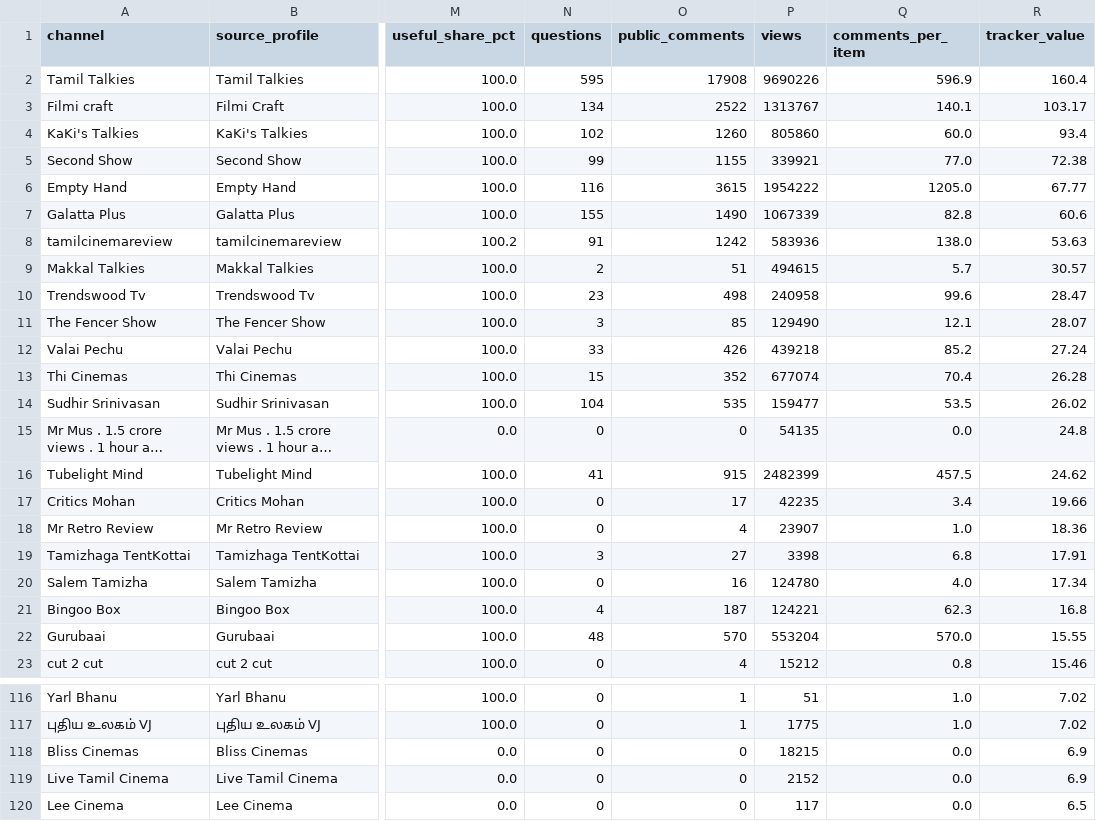
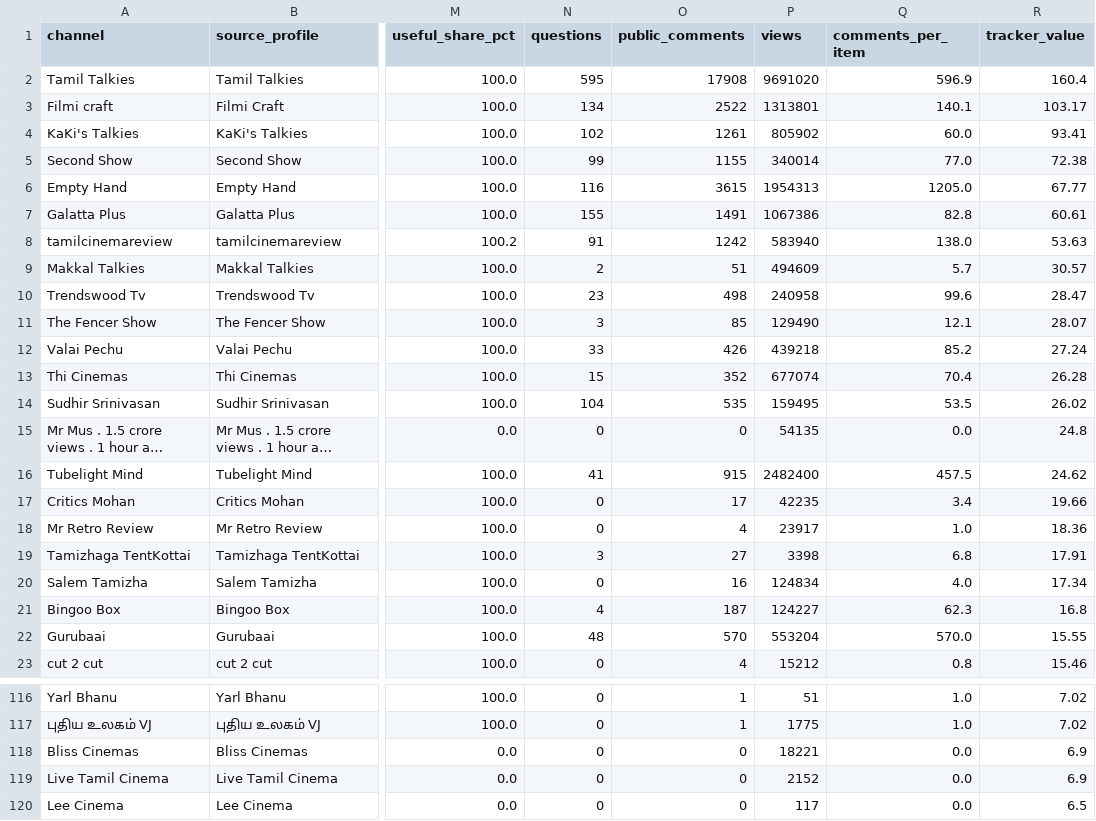
Before and after one commit to purushothaman-98/cinema-wall, a CSV file: data/live/channel_evaluation.csv, drawn as a sheet; only a part is shown, gaps mark what is left out; long unchanged cells end in …; the diff covers the shown part only; the diff names each change by its address in the sheet, - before the commit and + after, or states it on an @@ line.

```diff
--- a/data/live/channel_evaluation.csv
+++ b/data/live/channel_evaluation.csv
-P2 (views): 9690226
+P2 (views): 9691020
-P3 (views): 1313767
+P3 (views): 1313801
-O4 (public_comments): 1260
+O4 (public_comments): 1261
-P4 (views): 805860
+P4 (views): 805902
-R4 (tracker_value): 93.4
+R4 (tracker_value): 93.41
-P5 (views): 339921
+P5 (views): 340014
-P6 (views): 1954222
+P6 (views): 1954313
-O7 (public_comments): 1490
+O7 (public_comments): 1491
-P7 (views): 1067339
+P7 (views): 1067386
-R7 (tracker_value): 60.6
+R7 (tracker_value): 60.61
-P8 (views): 583936
+P8 (views): 583940
-P9 (views): 494615
+P9 (views): 494609
-P14 (views): 159477
+P14 (views): 159495
-P16 (views): 2482399
+P16 (views): 2482400
-P18 (views): 23907
+P18 (views): 23917
-P20 (views): 124780
+P20 (views): 124834
-P21 (views): 124221
+P21 (views): 124227
-P118 (views): 18215
+P118 (views): 18221
```
Also changed, not shown: 8 edited cells elsewhere in this file, data/live/top_channel_coverage.csv, 2 other files.
